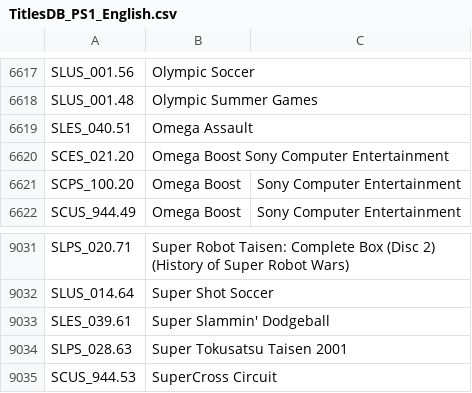
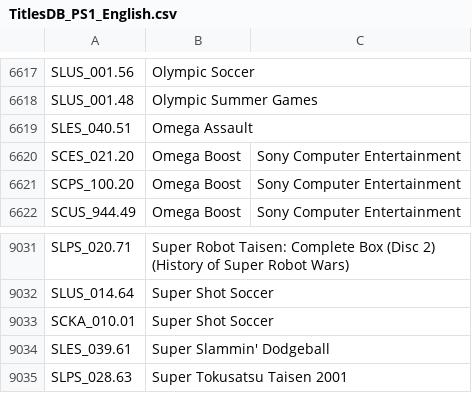
Before and after one commit to CosmicScale/PSBBN-Definitive-English-Patch, a CSV file: scripts/helper/TitlesDB_PS1_English.csv, drawn as a sheet; only a part is shown, gaps mark what is left out; the shorter side is filled out with more unchanged rows.

```diff
--- a/scripts/helper/TitlesDB_PS1_English.csv
+++ b/scripts/helper/TitlesDB_PS1_English.csv
@@ -6619,3 +6619,3 @@ SLUS_001.48|Olympic Summer Games|
 SLES_040.51|Omega Assault|
-SCES_021.20|Omega Boost Sony Computer Entertainment|
+SCES_021.20|Omega Boost| Sony Computer Entertainment|
 SCPS_100.20|Omega Boost|Sony Computer Entertainment
@@ -9032,2 +9032,3 @@ SLPS_020.71|Super Robot Taisen: Complete Box (Disc 2) (History of Super Robot Wa
 SLUS_014.64|Super Shot Soccer|
+SCKA_010.01|Super Shot Soccer|
 SLES_039.61|Super Slammin' Dodgeball|
```
Also changed, not shown: scripts/helper/AppDB.csv, scripts/helper/ArtDB.csv.
